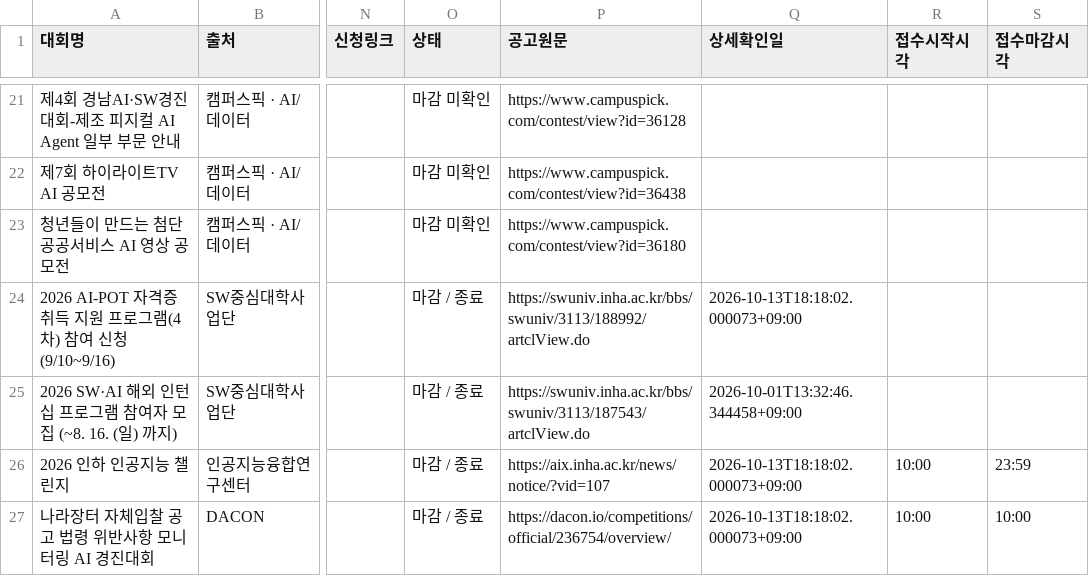
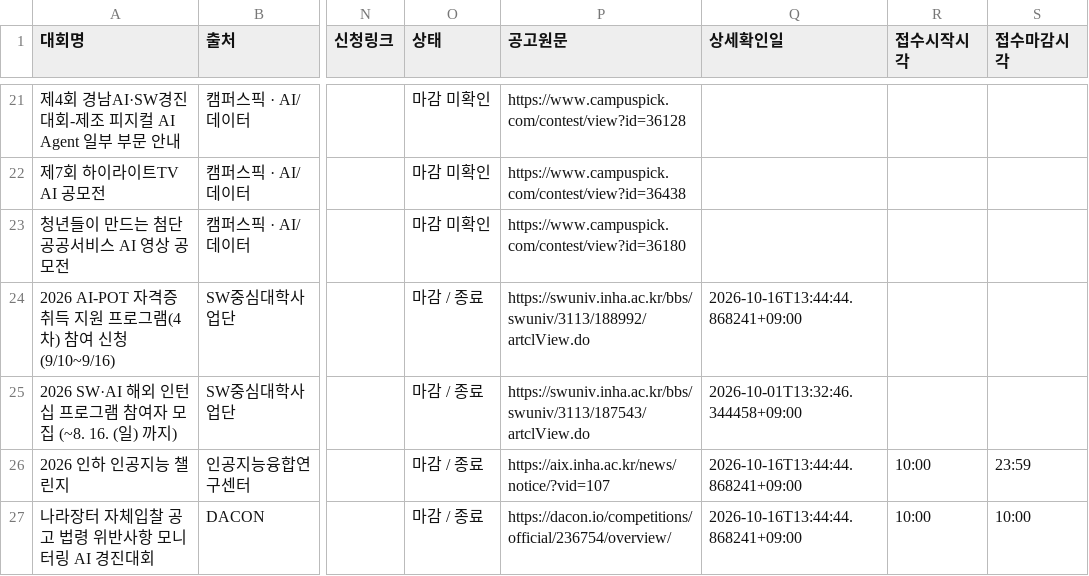
Before and after one commit to uiseokys/inha-contest-alert, a CSV file: site/contests.csv, drawn as a sheet; only a part is shown, gaps mark what is left out; the diff covers the shown part only; the diff names each change by its address in the sheet, - before the commit and + after, or states it on an @@ line.

```diff
--- a/site/contests.csv
+++ b/site/contests.csv
-Q24 (상세확인일): 2026-10-13T18:18:02.000073+09:00
+Q24 (상세확인일): 2026-10-16T13:44:44.868241+09:00
-Q26:Q27 (상세확인일): 2026-10-13T18:18:02.000073+09:00
+Q26:Q27 (상세확인일): 2026-10-16T13:44:44.868241+09:00
```
Also changed, not shown: 9 edited cells elsewhere in this file, 6 other files.
